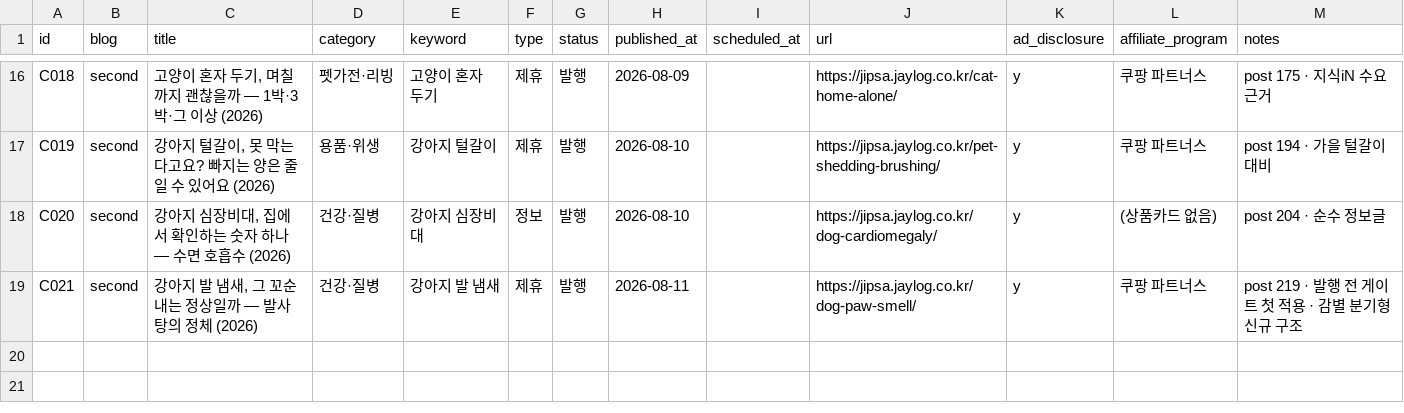
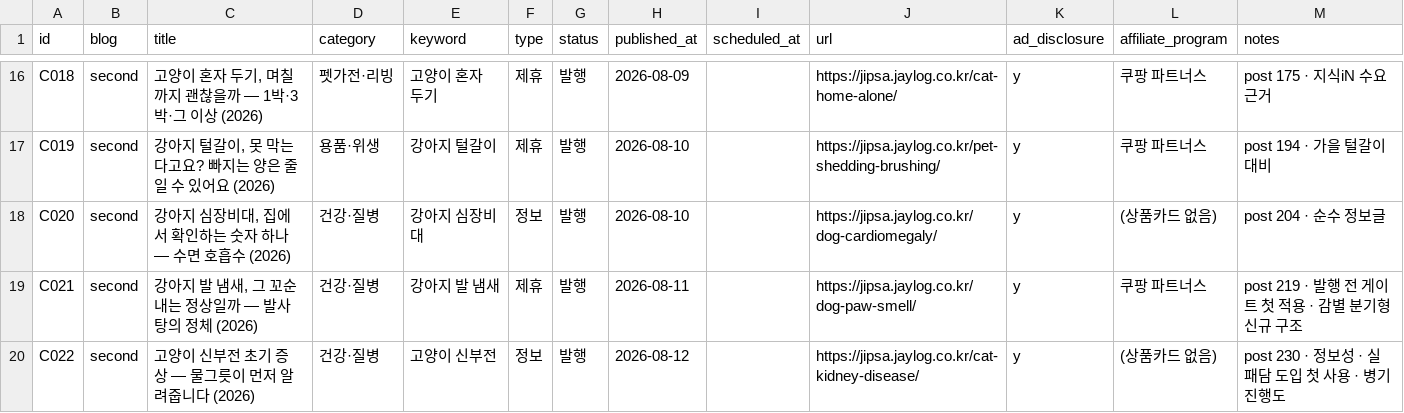
Before and after one commit to leejaemin18/blog-monetization, a CSV file: data/content_ledger.csv, drawn as a sheet; only a part is shown, gaps mark what is left out.

```diff
--- a/data/content_ledger.csv
+++ b/data/content_ledger.csv
@@ -19 +19,2 @@ C020,second,"강아지 심장비대, 집에서 확인하는 숫자 하나 —
 C021,second,"강아지 발 냄새, 그 꼬순내는 정상일까 — 발사탕의 정체 (2026)",건강·질병,강아지 발 냄새,제휴,발행,2026-08-11,,https://jipsa.jaylog.co.kr/dog-paw-smell/,y,쿠팡 파트너스,post 219 · 발행 전 게이트 첫 적용 · 감별 분기형 신규 구조
+C022,second,고양이 신부전 초기 증상 — 물그릇이 먼저 알려줍니다 (2026),건강·질병,고양이 신부전,정보,발행,2026-08-12,,https://jipsa.jaylog.co.kr/cat-kidney-disease/,y,(상품카드 없음),post 230 · 정보성 · 실패담 도입 첫 사용 · 병기 진행도
```
Also changed, not shown: data/image_ledger.csv, 3 other files.
